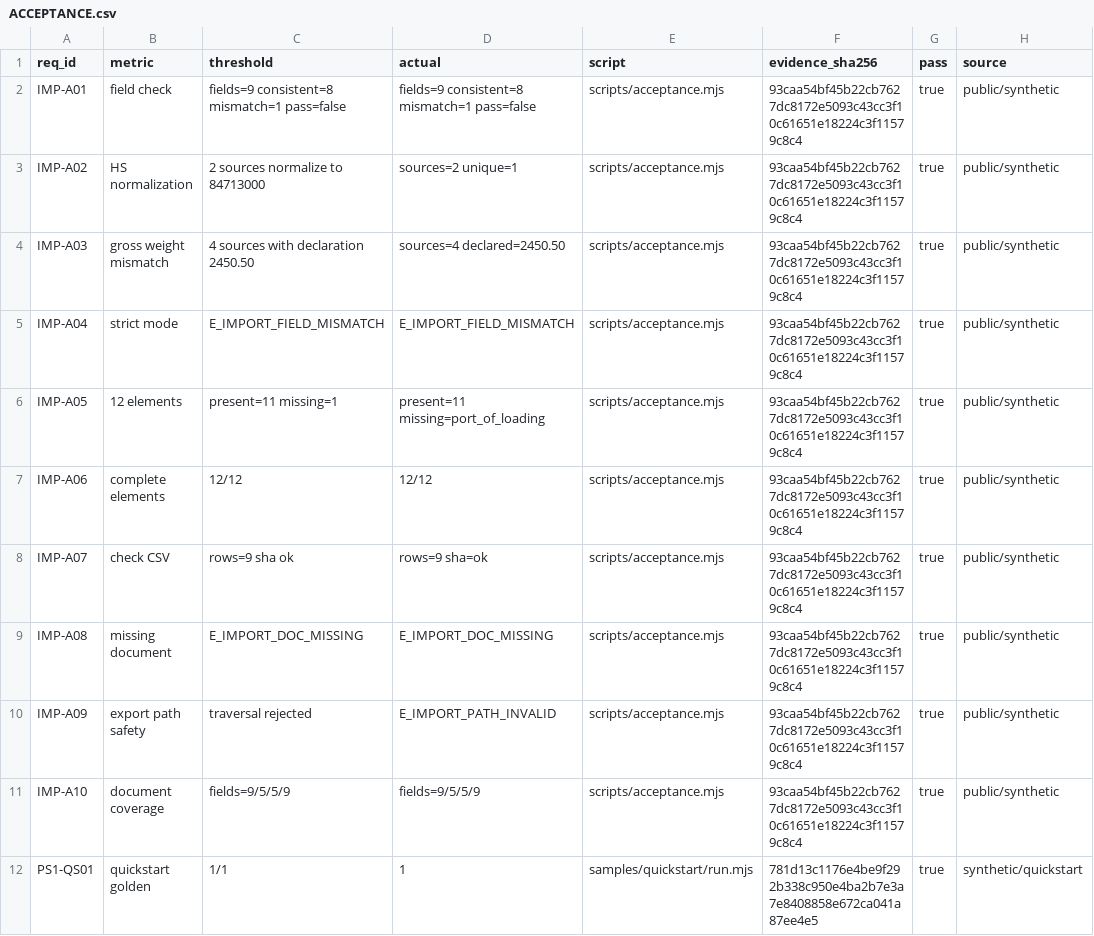
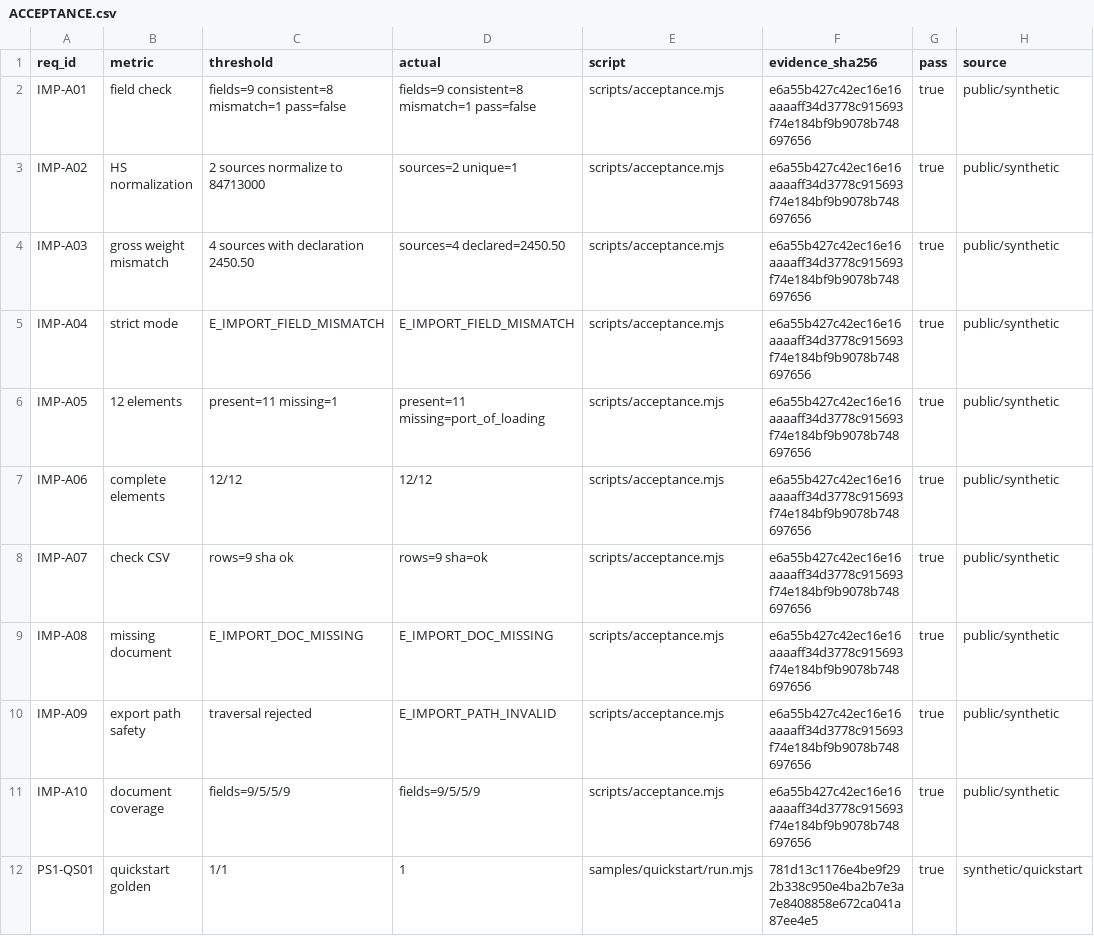
Before and after one commit to PerryLink/dsh-import-customs-check, a CSV file: ACCEPTANCE.csv, drawn as a sheet; only a part is shown; the diff names each change by its address in the sheet, - before the commit and + after, or states it on an @@ line.

```diff
--- a/ACCEPTANCE.csv
+++ b/ACCEPTANCE.csv
-F2:F11 (evidence_sha256): 93caa54bf45b22cb7627dc8172e5093c43cc3f10c61651e18224c3f11579c8c4
+F2:F11 (evidence_sha256): e6a55b427c42ec16e16aaaaff34d3778c915693f74e184bf9b9078b748697656
```
Also changed, not shown: 6 other files.
